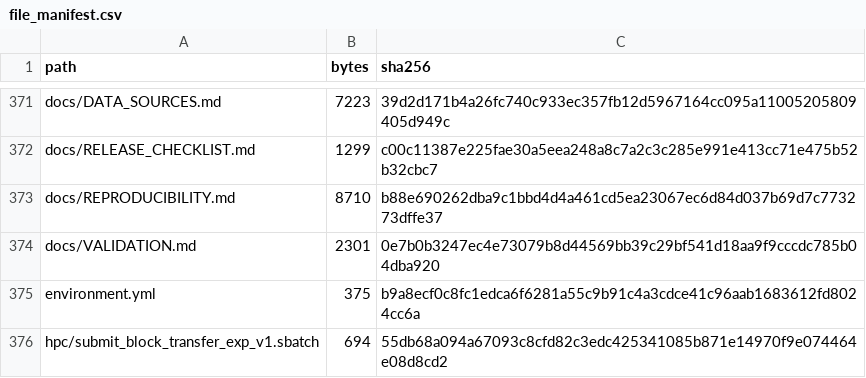
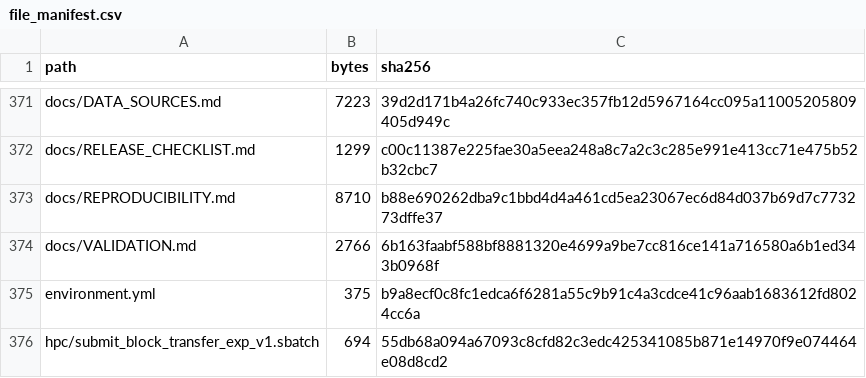
Before and after one commit to ZolaYin/western-us-postfire-resilience, a CSV file: provenance/file_manifest.csv, drawn as a sheet; only a part is shown, gaps mark what is left out.

```diff
--- a/provenance/file_manifest.csv
+++ b/provenance/file_manifest.csv
@@ -373,3 +373,3 @@ docs/RELEASE_CHECKLIST.md,1299,c00c11387e225fae30a5eea248a8c7a2c3c285e991e413cc7
 docs/REPRODUCIBILITY.md,8710,b88e690262dba9c1bbd4d4a461cd5ea23067ec6d84d037b69d7c773273dffe37
-docs/VALIDATION.md,2301,0e7b0b3247ec4e73079b8d44569bb39c29bf541d18aa9f9cccdc785b04dba920
+docs/VALIDATION.md,2766,6b163faabf588bf8881320e4699a9be7cc816ce141a716580a6b1ed343b0968f
 environment.yml,375,b9a8ecf0c8fc1edca6f6281a55c9b91c4a3cdce41c96aab1683612fd8024cc6a
```
Also changed, not shown: provenance/drive_release_manifest.csv, 1 other file.
